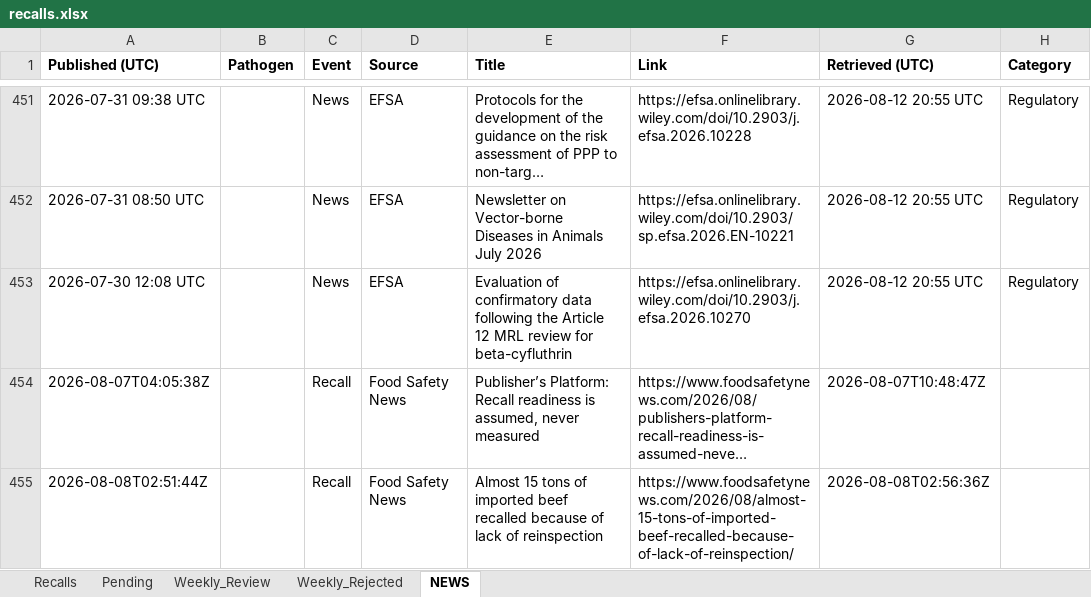
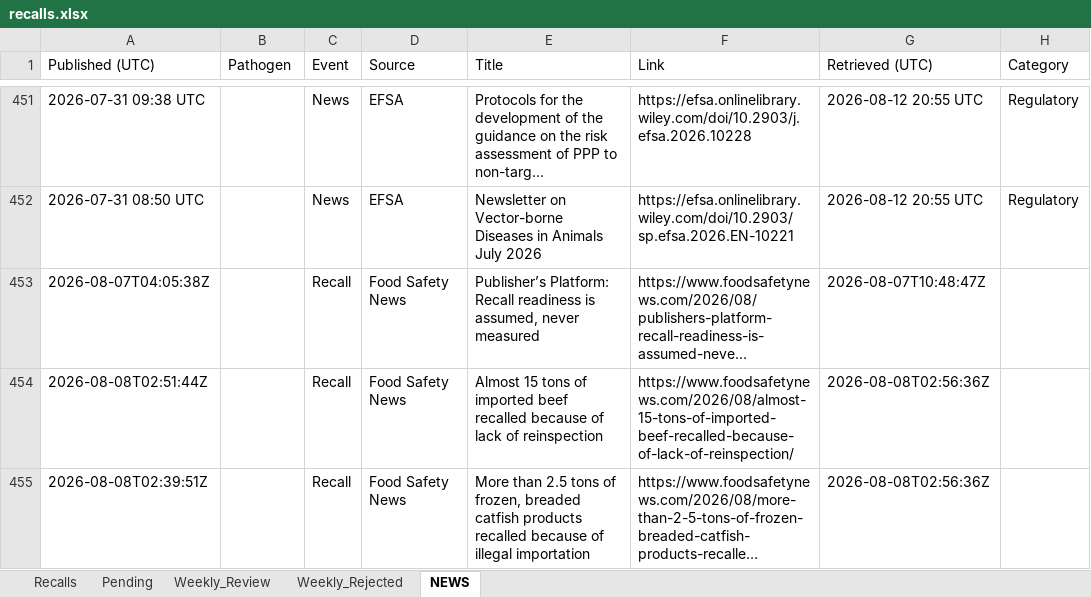
Before and after one commit to Visitune/FOOD-SAFETY-HORIZON-SCAN, an Excel workbook: docs/data/recalls.xlsx, sheet NEWS, drawn as a sheet; only a part is shown, gaps mark what is left out; the shorter side is filled out with more unchanged rows; long unchanged cells end in …; values as stored, in another font and other column widths than the file's, no borders; the diff names each change by its address in the sheet, - before the commit and + after, or states it on an @@ line.

```diff
--- a/docs/data/recalls.xlsx (sheet NEWS)
+++ b/docs/data/recalls.xlsx (sheet NEWS)
-A1:H1 bold: on
+A1:H1 bold: off
-row 453: 2026-07-30 12:08 UTC |  | News | EFSA | Evaluation of confirmatory data following the Article 12 MRL review for beta-cyfluthrin | https://efsa.onlinelibrary.wiley.com/doi/10.2903/j.efsa.2026.10270 | 2026-08-12 20:55 UTC | Regulatory
```
Also changed, not shown: 1 other file.
